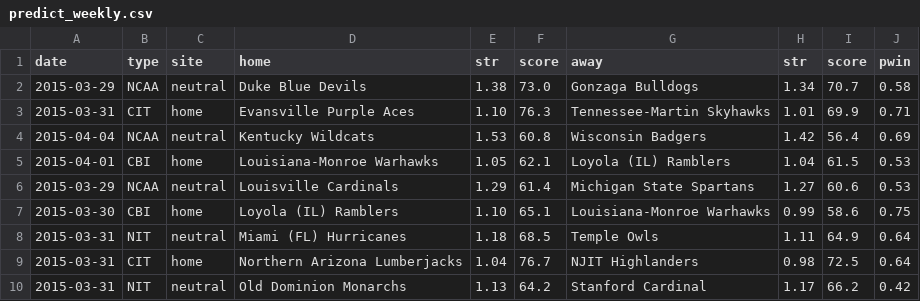
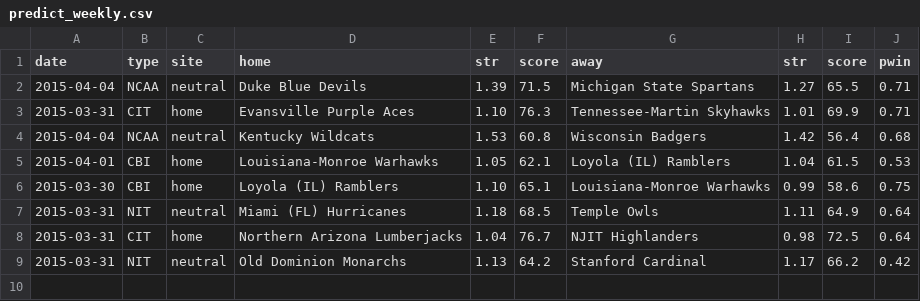
Before and after one commit to octonion/basketball, a CSV file: ncaa_sr/sos/predict_weekly.csv, drawn as a sheet.

Commit message:
NCAA men's basketball update for 2014-15.

```diff
--- a/ncaa_sr/sos/predict_weekly.csv
+++ b/ncaa_sr/sos/predict_weekly.csv
@@ -1,7 +1,6 @@
 date,type,site,home,str,score,away,str,score,pwin
-2015-03-29,NCAA,neutral,Duke Blue Devils,1.38,73.0,Gonzaga Bulldogs,1.34,70.7,0.58
+2015-04-04,NCAA,neutral,Duke Blue Devils,1.39,71.5,Michigan State Spartans,1.27,65.5,0.71
 2015-03-31,CIT,home,Evansville Purple Aces,1.10,76.3,Tennessee-Martin Skyhawks,1.01,69.9,0.71
-2015-04-04,NCAA,neutral,Kentucky Wildcats,1.53,60.8,Wisconsin Badgers,1.42,56.4,0.69
+2015-04-04,NCAA,neutral,Kentucky Wildcats,1.53,60.8,Wisconsin Badgers,1.42,56.4,0.68
 2015-04-01,CBI,home,Louisiana-Monroe Warhawks,1.05,62.1,Loyola (IL) Ramblers,1.04,61.5,0.53
-2015-03-29,NCAA,neutral,Louisville Cardinals,1.29,61.4,Michigan State Spartans,1.27,60.6,0.53
 2015-03-30,CBI,home,Loyola (IL) Ramblers,1.10,65.1,Louisiana-Monroe Warhawks,0.99,58.6,0.75
```
Also changed, not shown: ncaa_sr/tournament/round_p.csv, 9 other files.
